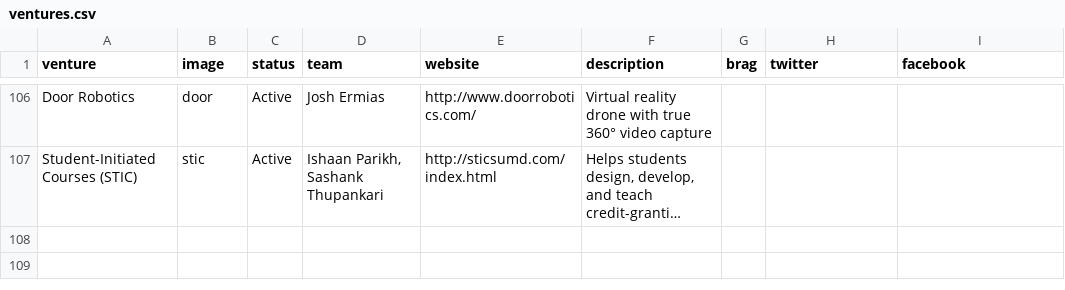
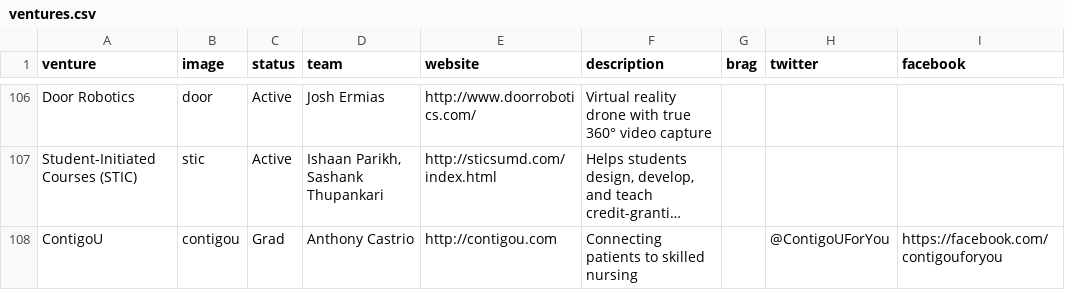
Before and after one commit to StartupShell/web-2017, a CSV file: _data/ventures.csv, drawn as a sheet; only a part is shown, gaps mark what is left out; long unchanged cells end in …; the diff names each change by its address in the sheet, - before the commit and + after, or states it on an @@ line.

Commit message:
add contigou to ventures [deploy: production]

```diff
--- a/_data/ventures.csv
+++ b/_data/ventures.csv
+row 108: ContigoU | contigou | Grad | Anthony Castrio | http://contigou.com | Connecting patients to skilled nursing |  | @ContigoUForYou | https://facebook.com/contigouforyou
```
Also changed, not shown: 1 other file.
